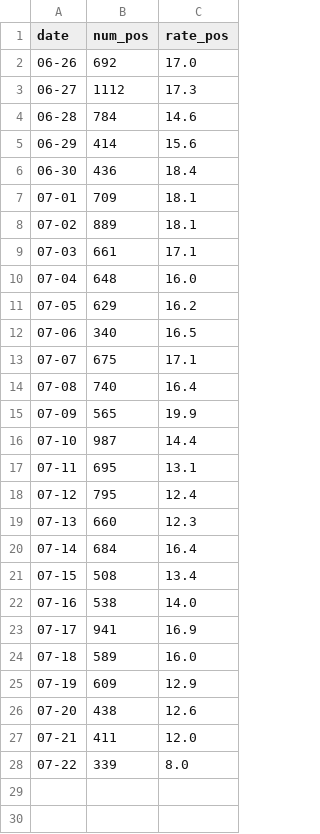
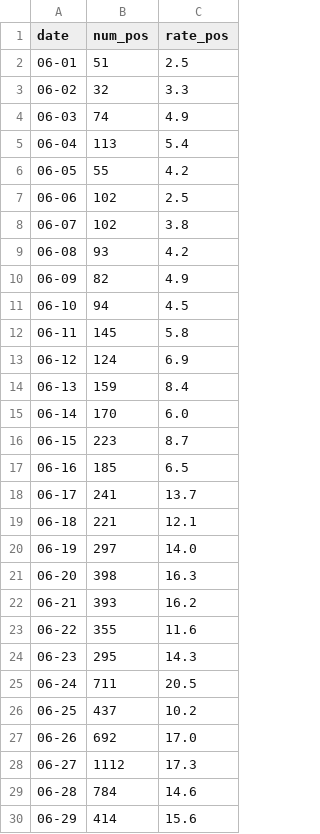
Before and after one commit to martinostino/flcovid, a CSV file: hills.csv, drawn as a sheet; only a part is shown; the shorter side is filled out with more unchanged rows.

Commit message:
Added more Hillsborough County data and Alachua County Data from 06-01 onward.

```diff
--- a/hills.csv
+++ b/hills.csv
@@ -1,2 +1,27 @@
 date,num_pos,rate_pos
+06-01,51,2.5
+06-02,32,3.3
+06-03,74,4.9
+06-04,113,5.4
+06-05,55,4.2
+06-06,102,2.5
+06-07,102,3.8
+06-08,93,4.2
+06-09,82,4.9
+06-10,94,4.5
+06-11,145,5.8
+06-12,124,6.9
+06-13,159,8.4
+06-14,170,6.0
+06-15,223,8.7
+06-16,185,6.5
+06-17,241,13.7
+06-18,221,12.1
+06-19,297,14.0
+06-20,398,16.3
+06-21,393,16.2
+06-22,355,11.6
+06-23,295,14.3
+06-24,711,20.5
+06-25,437,10.2
 06-26,692,17.0
```
Also changed, not shown: 4 other files.
